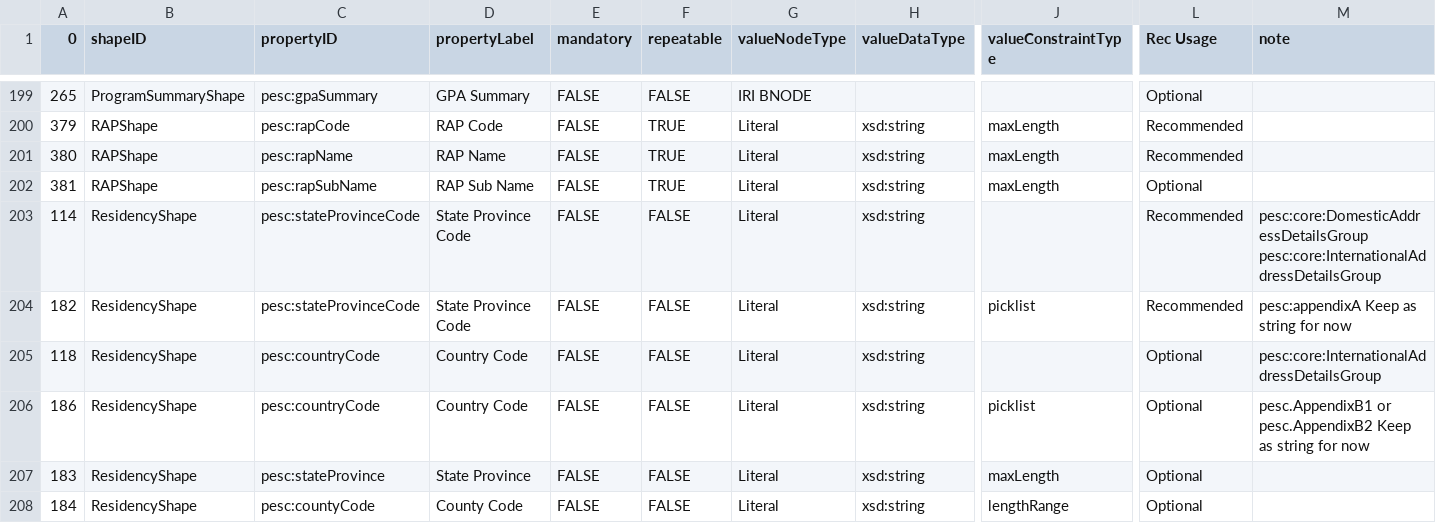
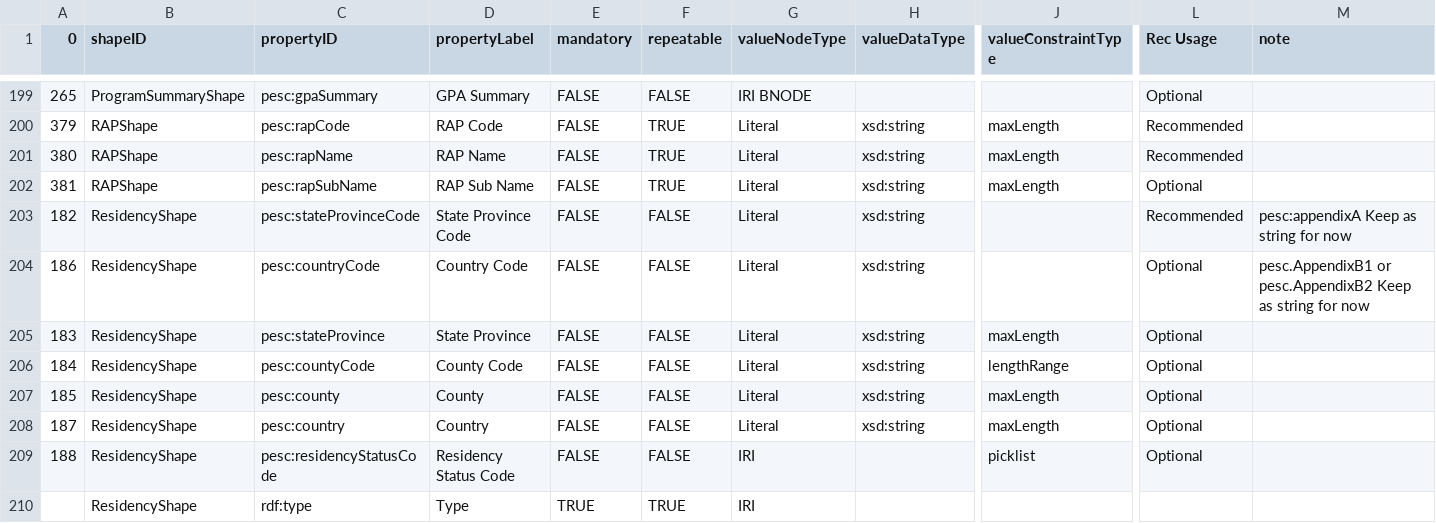
Before and after one commit to pesc-org/json-ld-transcript, a CSV file: TAP+SHACL/tap.csv, drawn as a sheet; only a part is shown, gaps mark what is left out; the shorter side is filled out with more unchanged rows; removed rows and columns are numbered as before the commit, all else as after; rows hold the shown columns only; ↵ is a line break in a cell; the diff names each change by its address in the sheet, - before the commit and + after, or states it on an @@ line.

Commit message:
removing suplicate row for country and state/province codes

```diff
--- a/TAP+SHACL/tap.csv
+++ b/TAP+SHACL/tap.csv
-row 203: 114 | ResidencyShape | pesc:stateProvinceCode | State Province Code | FALSE | FALSE | Literal | xsd:string |  | Recommended | pesc:core:DomesticAddressDetailsGroup ↵ pesc:core:InternationalAddressDetailsGroup
-J203 (valueConstraintType): picklist
+J203 (valueConstraintType): (empty)
-row 205: 118 | ResidencyShape | pesc:countryCode | Country Code | FALSE | FALSE | Literal | xsd:string |  | Optional | pesc:core:InternationalAddressDetailsGroup
-J204 (valueConstraintType): picklist
+J204 (valueConstraintType): (empty)
```
